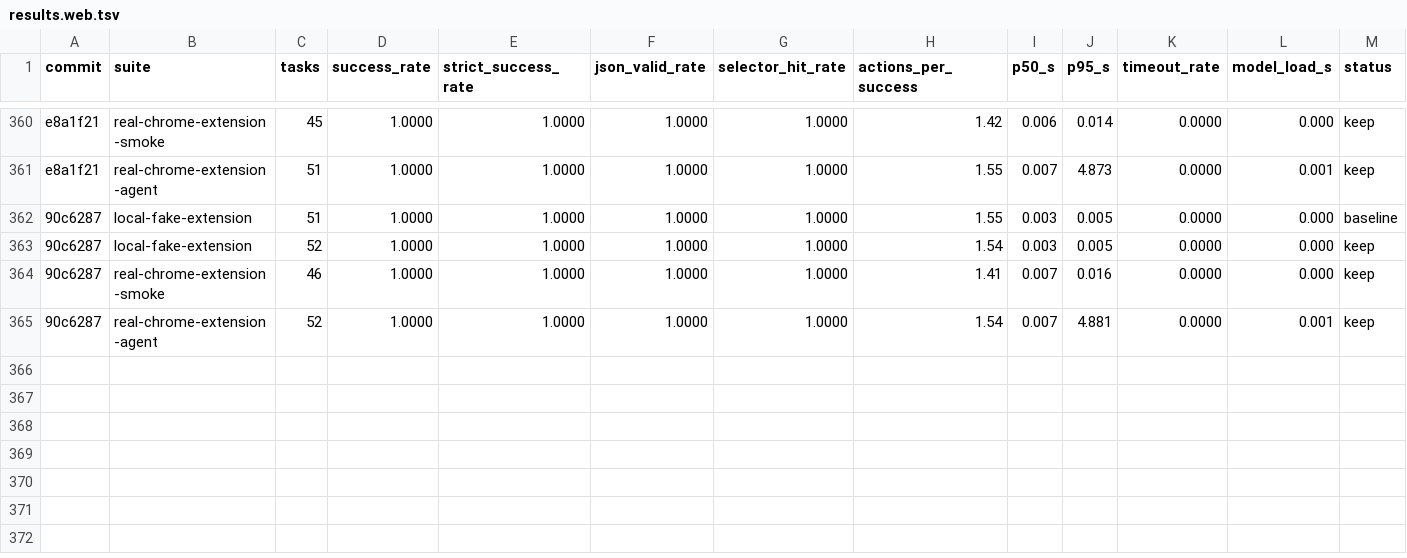
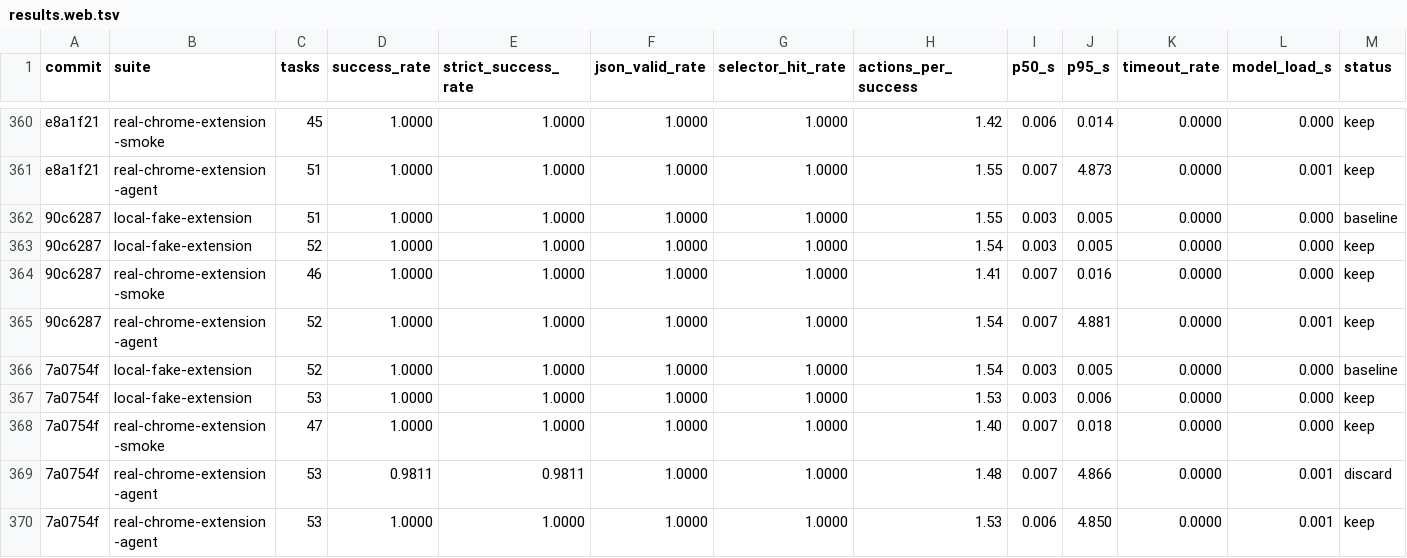
Before and after one commit to killerapp/gemma-gem-extension, a TSV file: results.web.tsv, drawn as a sheet; only a part is shown, gaps mark what is left out; rows hold the shown columns only; the diff names each change by its address in the sheet, - before the commit and + after, or states it on an @@ line.

```diff
--- a/results.web.tsv
+++ b/results.web.tsv
+row 366: 7a0754f | local-fake-extension | 52 | 1.0000 | 1.0000 | 1.0000 | 1.0000 | 1.54 | 0.003 | 0.005 | 0.0000 | 0.000 | baseline
+row 367: 7a0754f | local-fake-extension | 53 | 1.0000 | 1.0000 | 1.0000 | 1.0000 | 1.53 | 0.003 | 0.006 | 0.0000 | 0.000 | keep
+row 368: 7a0754f | real-chrome-extension-smoke | 47 | 1.0000 | 1.0000 | 1.0000 | 1.0000 | 1.40 | 0.007 | 0.018 | 0.0000 | 0.000 | keep
+row 369: 7a0754f | real-chrome-extension-agent | 53 | 0.9811 | 0.9811 | 1.0000 | 1.0000 | 1.48 | 0.007 | 4.866 | 0.0000 | 0.001 | discard
+row 370: 7a0754f | real-chrome-extension-agent | 53 | 1.0000 | 1.0000 | 1.0000 | 1.0000 | 1.53 | 0.006 | 4.850 | 0.0000 | 0.001 | keep
```
Also changed, not shown: 9 other files.
